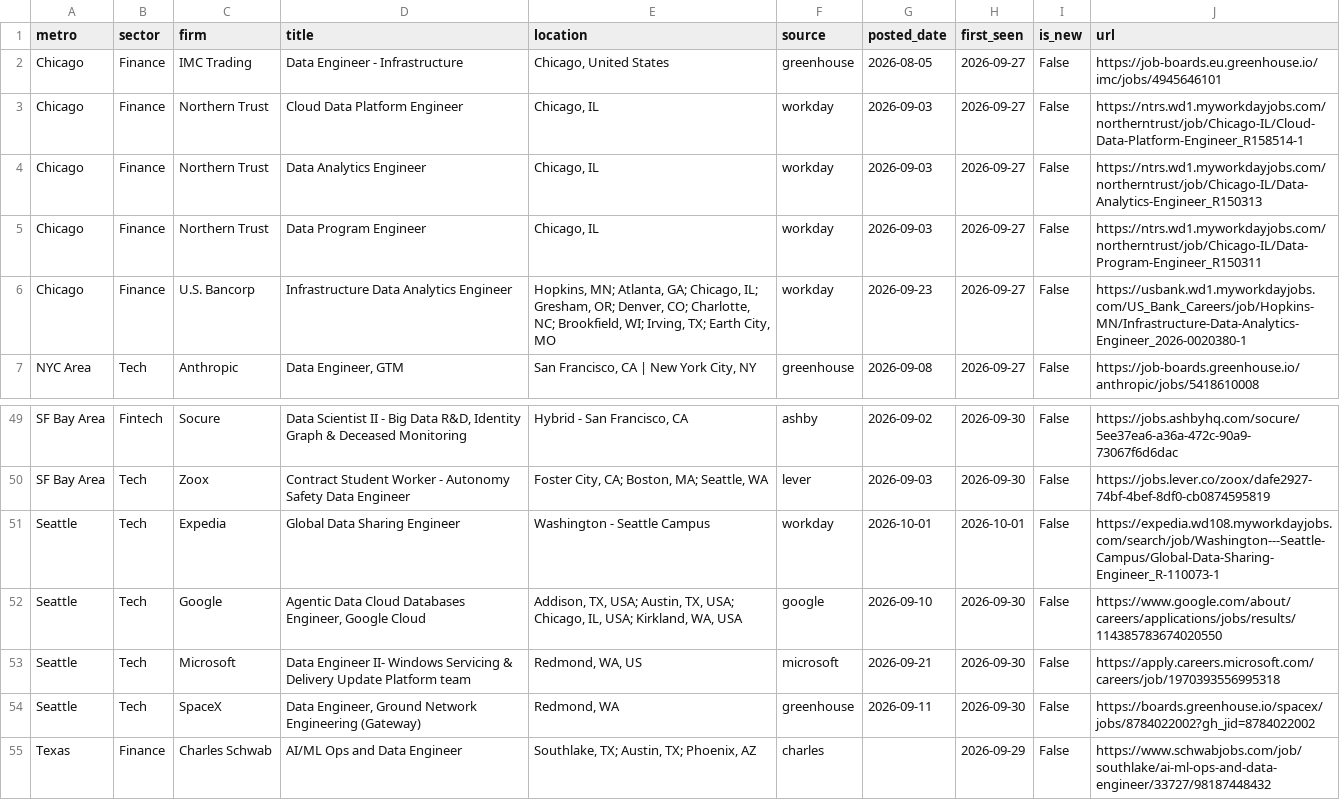
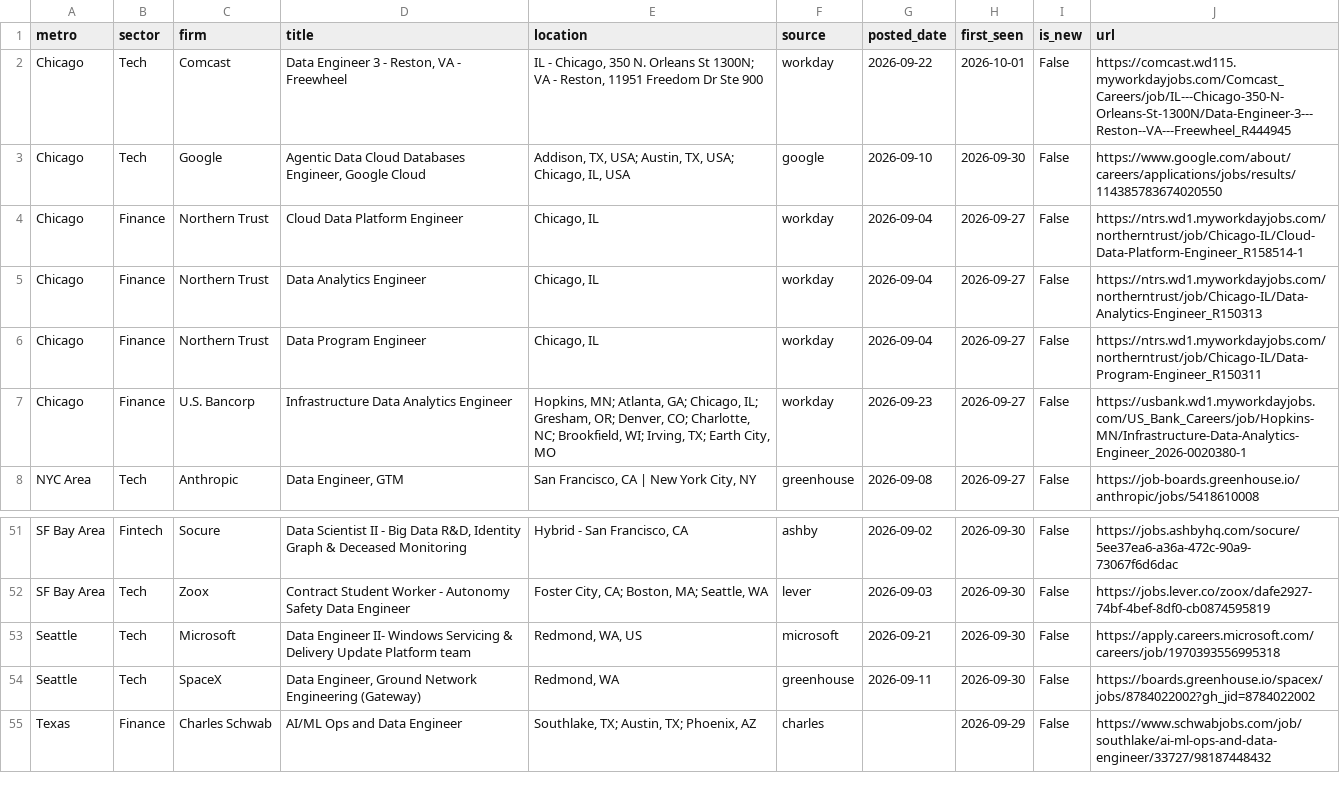
Before and after one commit to nakuljadeja08/Street-Watch, a CSV file: tech_watch_jobs.csv, drawn as a sheet; only a part is shown, gaps mark what is left out; the diff covers the shown part only.

Commit message:
chore: daily tech pull 2026-10-05

```diff
--- a/tech_watch_jobs.csv
+++ b/tech_watch_jobs.csv
@@ -1,6 +1,7 @@
 metro,sector,firm,title,location,source,posted_date,first_seen,is_new,url
-Chicago,Finance,IMC Trading,Data Engineer - Infrastructure,"Chicago, United States",greenhouse,2026-08-05,2026-09-27,False,https://job-boards.eu.greenhouse.io/imc/jobs/4945646101
-Chicago,Finance,Northern Trust,Cloud Data Platform Engineer,"Chicago, IL",workday,2026-09-03,2026-09-27,False,https://ntrs.wd1.myworkdayjobs.com/northerntrust/job/Chicago-IL/Cloud-Data-Platform-Engineer_R158514-1
-Chicago,Finance,Northern Trust,Data Analytics Engineer,"Chicago, IL",workday,2026-09-03,2026-09-27,False,https://ntrs.wd1.myworkdayjobs.com/northerntrust/job/Chicago-IL/Data-Analytics-Engineer_R150313
-Chicago,Finance,Northern Trust,Data Program Engineer,"Chicago, IL",workday,2026-09-03,2026-09-27,False,https://ntrs.wd1.myworkdayjobs.com/northerntrust/job/Chicago-IL/Data-Program-Engineer_R150311
+Chicago,Tech,Comcast,"Data Engineer 3 - Reston, VA - Freewheel","IL - Chicago, 350 N. Orleans St 1300N; VA - Reston, 11951 Freedom Dr Ste 900",workday,2026-09-22,2026-10-01,False,https://comcast.wd115.myworkdayjobs.com/Comcast_Careers/job/IL---Chicago-350-N-Orleans-St-1300N/Data-Engineer-3---Reston--VA---Freewheel_R444945
+Chicago,Tech,Google,"Agentic Data Cloud Databases Engineer, Google Cloud","Addison, TX, USA; Austin, TX, USA; Chicago, IL, USA",google,2026-09-10,2026-09-30,False,https://www.google.com/about/careers/applications/jobs/results/114385783674020550
+Chicago,Finance,Northern Trust,Cloud Data Platform Engineer,"Chicago, IL",workday,2026-09-04,2026-09-27,False,https://ntrs.wd1.myworkdayjobs.com/northerntrust/job/Chicago-IL/Cloud-Data-Platform-Engineer_R158514-1
+Chicago,Finance,Northern Trust,Data Analytics Engineer,"Chicago, IL",workday,2026-09-04,2026-09-27,False,https://ntrs.wd1.myworkdayjobs.com/northerntrust/job/Chicago-IL/Data-Analytics-Engineer_R150313
+Chicago,Finance,Northern Trust,Data Program Engineer,"Chicago, IL",workday,2026-09-04,2026-09-27,False,https://ntrs.wd1.myworkdayjobs.com/northerntrust/job/Chicago-IL/Data-Program-Engineer_R150311
 Chicago,Finance,U.S. Bancorp,Infrastructure Data Analytics Engineer,"Hopkins, MN; Atlanta, GA; Chicago, IL; Gresham, OR; Denver, CO; Charlotte, NC; Brookfield, WI; Irving, TX; Earth City, MO",workday,2026-09-23,2026-09-27,False,https://usbank.wd1.myworkdayjobs.com/US_Bank_Careers/job/Hopkins-MN/Infrastructure-Data-Analytics-Engineer_2026-0020380-1
@@ -50,4 +52,2 @@ SF Bay Area,Fintech,Socure,"Data Scientist II - Big Data R&D, Identity Graph & D
 SF Bay Area,Tech,Zoox,Contract Student Worker - Autonomy Safety Data Engineer,"Foster City, CA; Boston, MA; Seattle, WA",lever,2026-09-03,2026-09-30,False,https://jobs.lever.co/zoox/dafe2927-74bf-4bef-8df0-cb0874595819
-Seattle,Tech,Expedia,Global Data Sharing Engineer,Washington - Seattle Campus,workday,2026-10-01,2026-10-01,False,https://expedia.wd108.myworkdayjobs.com/search/job/Washington---Seattle-Campus/Global-Data-Sharing-Engineer_R-110073-1
-Seattle,Tech,Google,"Agentic Data Cloud Databases Engineer, Google Cloud","Addison, TX, USA; Austin, TX, USA; Chicago, IL, USA; Kirkland, WA, USA",google,2026-09-10,2026-09-30,False,https://www.google.com/about/careers/applications/jobs/results/114385783674020550
 Seattle,Tech,Microsoft,Data Engineer II- Windows Servicing & Delivery Update Platform team,"Redmond, WA, US",microsoft,2026-09-21,2026-09-30,False,https://apply.careers.microsoft.com/careers/job/1970393556995318
```
Also changed, not shown: 3 added rows, 2 removed rows, 1 moved row and 9 edited cells elsewhere in this file, 3 other files.
